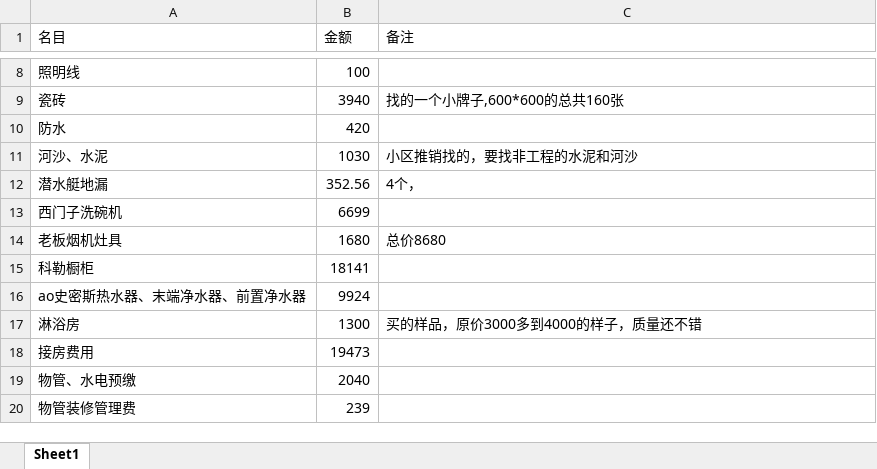
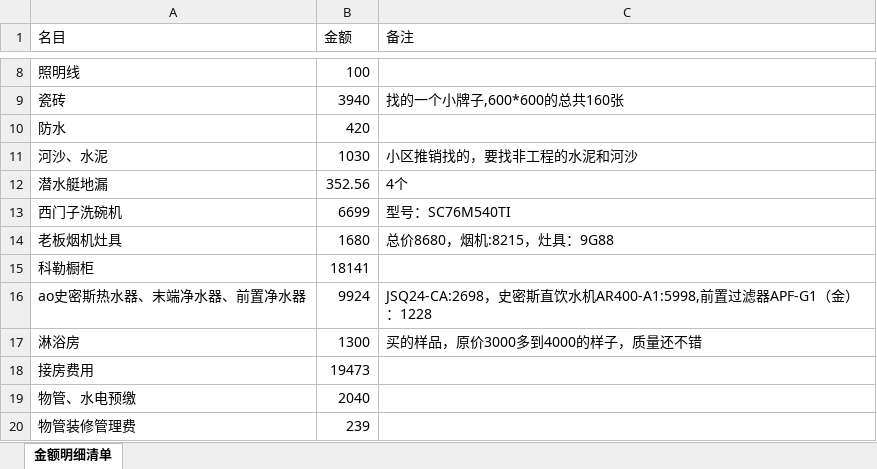
Before and after one commit to walkerljl/document, an Excel workbook: 装修/装修材料清单.xlsx, sheet 金额明细清单, drawn as a sheet; only a part is shown, gaps mark what is left out; values as stored, in another font and other column widths than the file's, no borders; the diff names each change by its address in the sheet, - before the commit and + after, or states it on an @@ line.

Commit message:
modified

```diff
--- a/装修/装修材料清单.xlsx (sheet 金额明细清单)
+++ b/装修/装修材料清单.xlsx (sheet 金额明细清单)
-sheet tab: Sheet1
+sheet tab: 金额明细清单
-C12 (备注): 4个，
+C12 (备注): 4个
-C13 (备注): (empty)
+C13 (备注): 型号：SC76M540TI
-C14 (备注): 总价8680
+C14 (备注): 总价8680，烟机:8215，灶具：9G88
-C16 (备注): (empty)
+C16 (备注): JSQ24-CA:2698，史密斯直饮水机AR400-A1:5998,前置过滤器APF-G1（金）：1228
```
